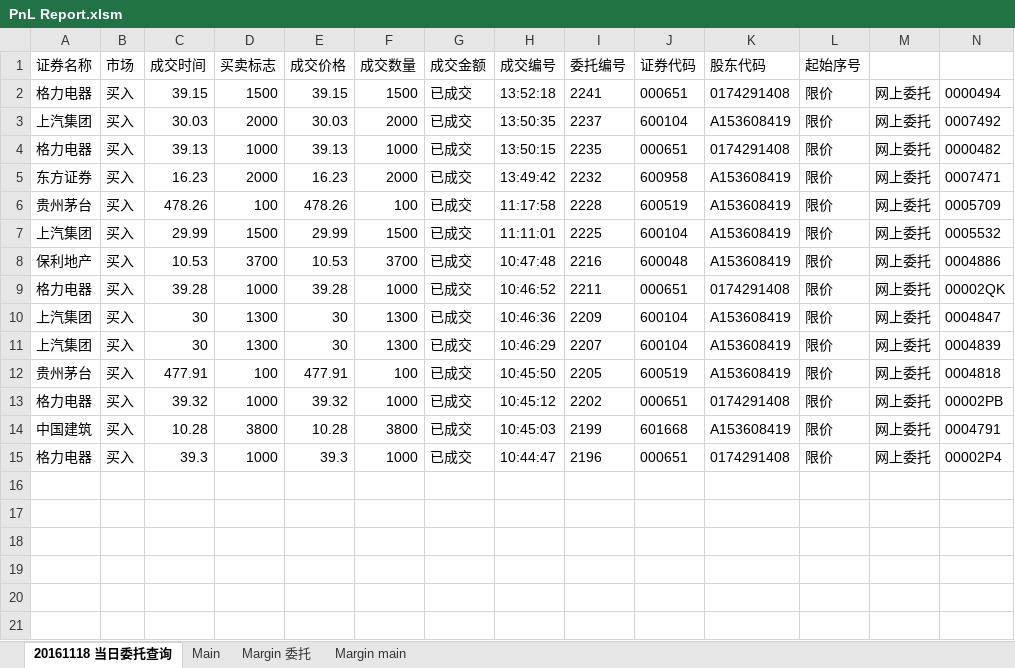
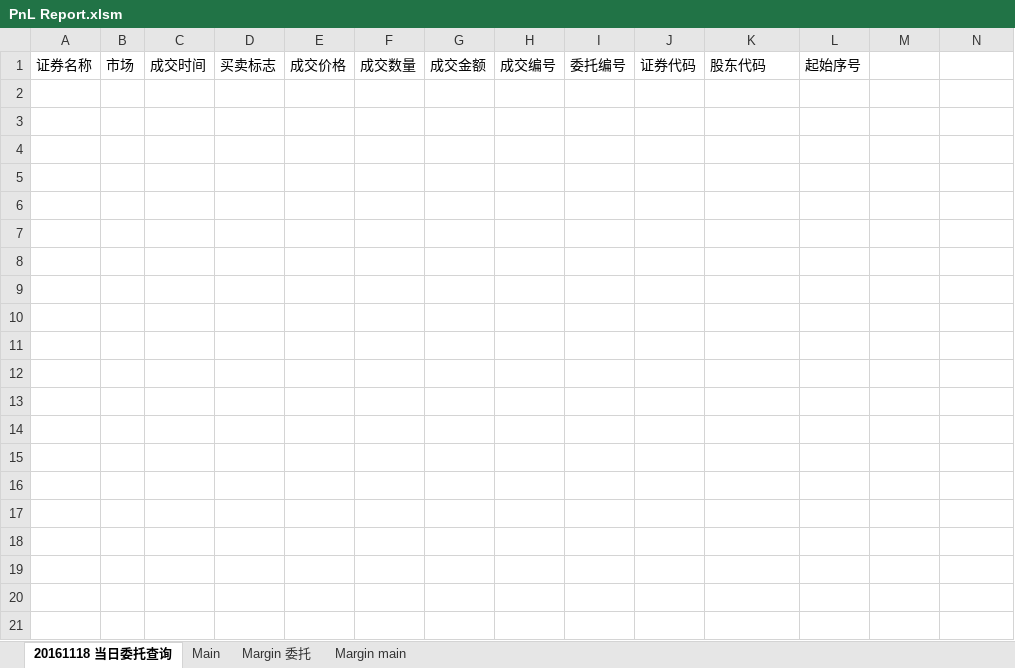
Before and after one commit to lukas1421/tradingFolder, an Excel workbook: PnL Report.xlsm, sheet 20161118 当日委托查询, drawn as a sheet; only a part is shown; values as stored, in another font and other column widths than the file's, no borders; rows hold the shown columns only; the diff names each change by its address in the sheet, - before the commit and + after, or states it on an @@ line.

```diff
--- a/PnL Report.xlsm (sheet 20161118 当日委托查询)
+++ b/PnL Report.xlsm (sheet 20161118 当日委托查询)
-row 2: 格力电器 | 买入 | 39.15 | 1500 | 39.15 | 1500 | 已成交 | 13:52:18 | 2241 | 000651 | 0174291408 | 限价 | 网上委托 | 0000494
+row 2: (empty)
-row 3: 上汽集团 | 买入 | 30.03 | 2000 | 30.03 | 2000 | 已成交 | 13:50:35 | 2237 | 600104 | A153608419 | 限价 | 网上委托 | 0007492
+row 3: (empty)
-row 4: 格力电器 | 买入 | 39.13 | 1000 | 39.13 | 1000 | 已成交 | 13:50:15 | 2235 | 000651 | 0174291408 | 限价 | 网上委托 | 0000482
+row 4: (empty)
-row 5: 东方证券 | 买入 | 16.23 | 2000 | 16.23 | 2000 | 已成交 | 13:49:42 | 2232 | 600958 | A153608419 | 限价 | 网上委托 | 0007471
+row 5: (empty)
-row 6: 贵州茅台 | 买入 | 478.26 | 100 | 478.26 | 100 | 已成交 | 11:17:58 | 2228 | 600519 | A153608419 | 限价 | 网上委托 | 0005709
+row 6: (empty)
-row 7: 上汽集团 | 买入 | 29.99 | 1500 | 29.99 | 1500 | 已成交 | 11:11:01 | 2225 | 600104 | A153608419 | 限价 | 网上委托 | 0005532
+row 7: (empty)
-row 8: 保利地产 | 买入 | 10.53 | 3700 | 10.53 | 3700 | 已成交 | 10:47:48 | 2216 | 600048 | A153608419 | 限价 | 网上委托 | 0004886
+row 8: (empty)
-row 9: 格力电器 | 买入 | 39.28 | 1000 | 39.28 | 1000 | 已成交 | 10:46:52 | 2211 | 000651 | 0174291408 | 限价 | 网上委托 | 00002QK
+row 9: (empty)
-row 10: 上汽集团 | 买入 | 30 | 1300 | 30 | 1300 | 已成交 | 10:46:36 | 2209 | 600104 | A153608419 | 限价 | 网上委托 | 0004847
+row 10: (empty)
-row 11: 上汽集团 | 买入 | 30 | 1300 | 30 | 1300 | 已成交 | 10:46:29 | 2207 | 600104 | A153608419 | 限价 | 网上委托 | 0004839
+row 11: (empty)
-row 12: 贵州茅台 | 买入 | 477.91 | 100 | 477.91 | 100 | 已成交 | 10:45:50 | 2205 | 600519 | A153608419 | 限价 | 网上委托 | 0004818
+row 12: (empty)
-row 13: 格力电器 | 买入 | 39.32 | 1000 | 39.32 | 1000 | 已成交 | 10:45:12 | 2202 | 000651 | 0174291408 | 限价 | 网上委托 | 00002PB
+row 13: (empty)
-row 14: 中国建筑 | 买入 | 10.28 | 3800 | 10.28 | 3800 | 已成交 | 10:45:03 | 2199 | 601668 | A153608419 | 限价 | 网上委托 | 0004791
+row 14: (empty)
-row 15: 格力电器 | 买入 | 39.3 | 1000 | 39.3 | 1000 | 已成交 | 10:44:47 | 2196 | 000651 | 0174291408 | 限价 | 网上委托 | 00002P4
+row 15: (empty)
```
Also changed, not shown: sheet Margin 委托, sheet Margin main, sheet Main, formulas that keep their value, new.xlsx, 4 other files.
